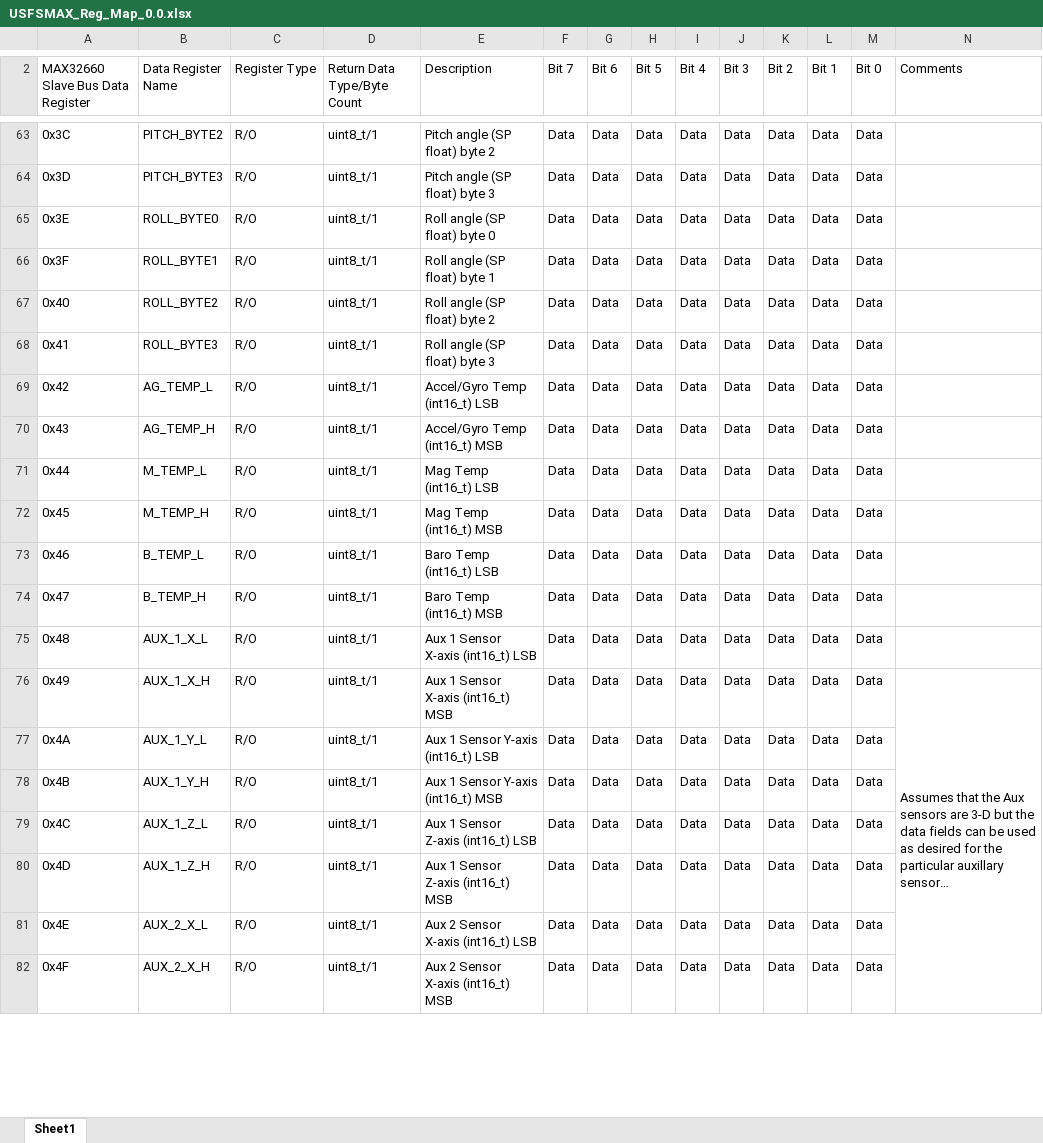
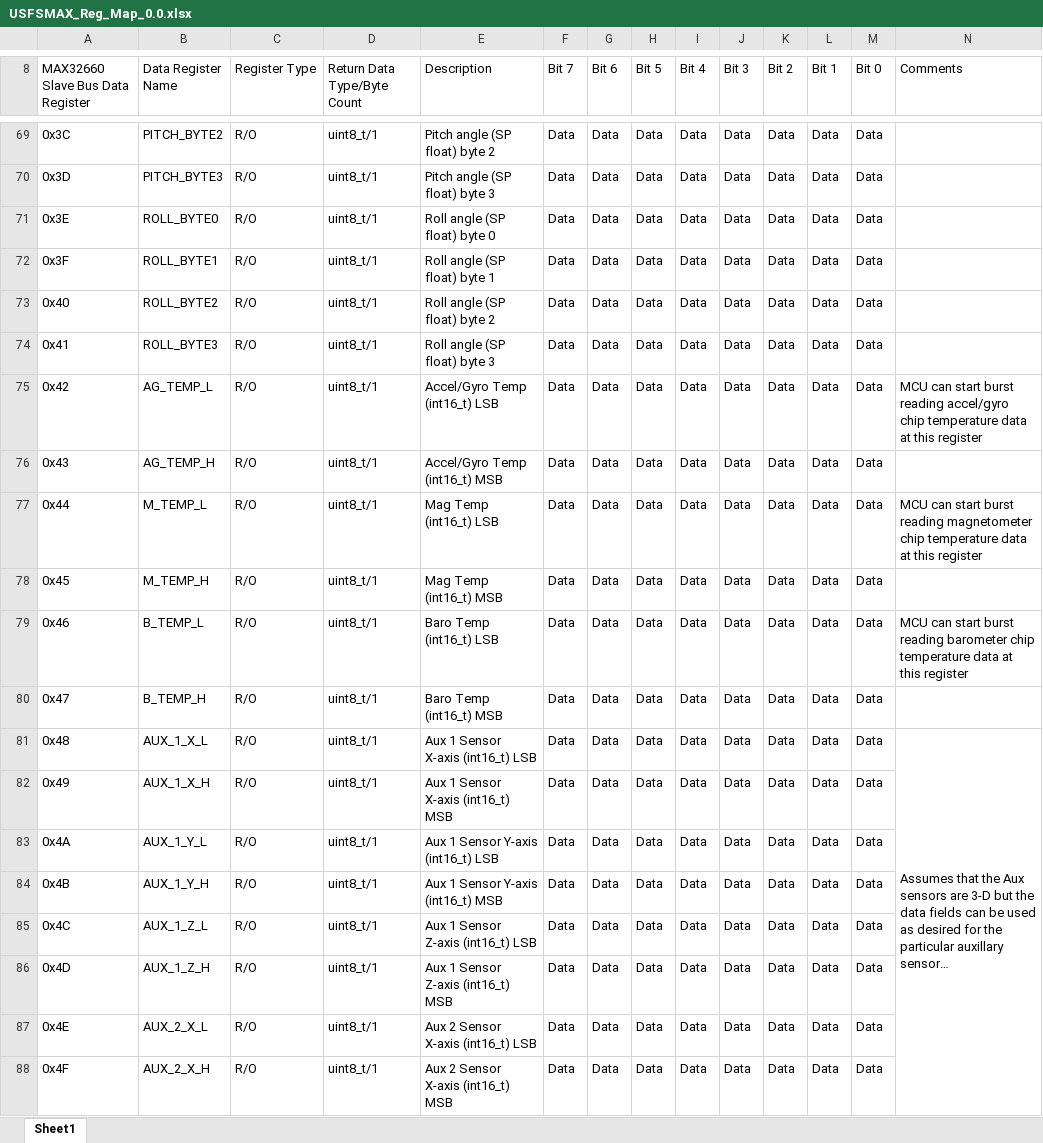
Before and after one commit to gregtomasch/USFSMAX, an Excel workbook: USFSMAX_Reg_Map_0.0.xlsx, sheet Sheet1, drawn as a sheet; only a part is shown, gaps mark what is left out; values as stored, in another font and other column widths than the file's, no cell formats; removed rows and columns are numbered as before the commit, all else as after; the diff covers the shown part only; the diff names each change by its address in the sheet, - before the commit and + after, or states it on an @@ line.

```diff
--- a/USFSMAX_Reg_Map_0.0.xlsx (sheet Sheet1)
+++ b/USFSMAX_Reg_Map_0.0.xlsx (sheet Sheet1)
-N75 (Comments): (empty)
+N75 (Comments): MCU can start burst reading accel/gyro chip temperature data at this register
-N77 (Comments): (empty)
+N77 (Comments): MCU can start burst reading magnetometer chip temperature data at this register
-N79 (Comments): (empty)
+N79 (Comments): MCU can start burst reading barometer chip temperature data at this register
-N81 (Comments): (empty)
+N81 (Comments): Assumes that the Aux sensors are 3-D but the data fields can be used as desired for the particular auxillary sensor…
+N81:N98 merged
-N82 (Comments): Assumes that the Aux sensors are 3-D but the data fields can be used as desired for the particular auxillary sensor…
+N82 (Comments): (empty)
-N76:N92 merged
```
Also changed, not shown: 6 added rows and 12 edited cells elsewhere in this sheet, cell formats, 1 other file.
